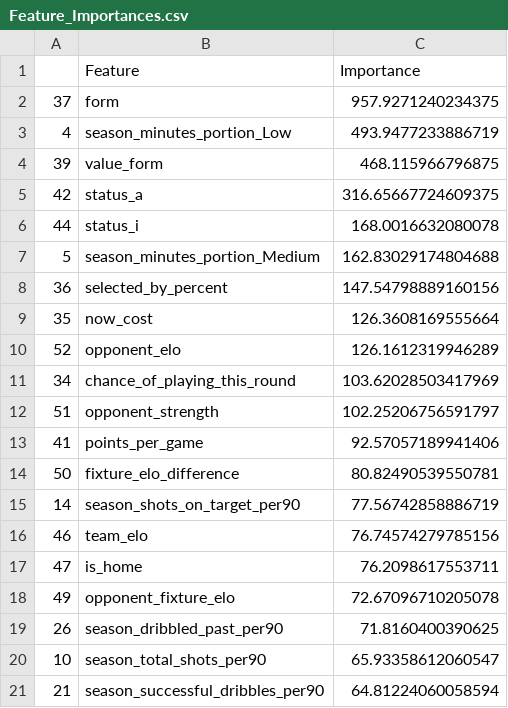
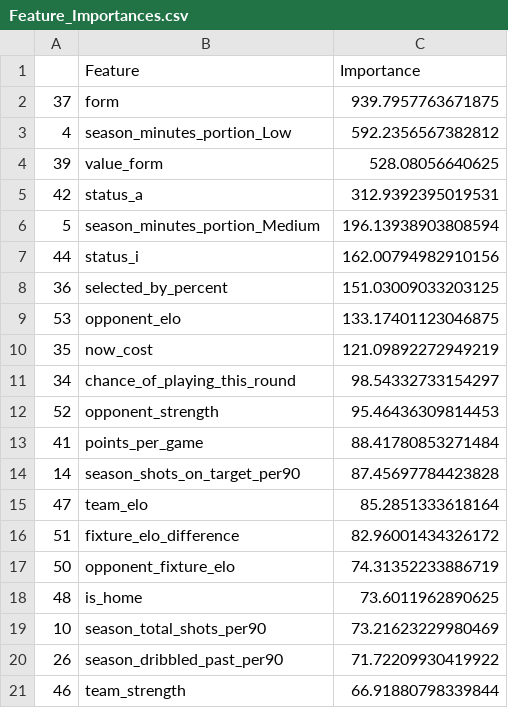
Before and after one commit to matecsapo/Fantasy-Premier-League-Model, a CSV file: models/V3/Feature_Importances.csv, drawn as a sheet.

```diff
--- a/models/V3/Feature_Importances.csv
+++ b/models/V3/Feature_Importances.csv
@@ -1,21 +1,21 @@
 ,Feature,Importance
-37,form,957.9271240234375
-4,season_minutes_portion_Low,493.9477233886719
-39,value_form,468.115966796875
-42,status_a,316.65667724609375
-44,status_i,168.0016632080078
-5,season_minutes_portion_Medium,162.83029174804688
-36,selected_by_percent,147.54798889160156
-35,now_cost,126.3608169555664
-52,opponent_elo,126.1612319946289
-34,chance_of_playing_this_round,103.62028503417969
-51,opponent_strength,102.25206756591797
-41,points_per_game,92.57057189941406
-50,fixture_elo_difference,80.82490539550781
-14,season_shots_on_target_per90,77.56742858886719
-46,team_elo,76.74574279785156
-47,is_home,76.2098617553711
-49,opponent_fixture_elo,72.67096710205078
-26,season_dribbled_past_per90,71.8160400390625
-10,season_total_shots_per90,65.93358612060547
-21,season_successful_dribbles_per90,64.81224060058594
+37,form,939.7957763671875
+4,season_minutes_portion_Low,592.2356567382812
+39,value_form,528.08056640625
+42,status_a,312.9392395019531
+5,season_minutes_portion_Medium,196.13938903808594
+44,status_i,162.00794982910156
+36,selected_by_percent,151.03009033203125
+53,opponent_elo,133.17401123046875
+35,now_cost,121.09892272949219
+34,chance_of_playing_this_round,98.54332733154297
+52,opponent_strength,95.46436309814453
+41,points_per_game,88.41780853271484
+14,season_shots_on_target_per90,87.45697784423828
+47,team_elo,85.2851333618164
+51,fixture_elo_difference,82.96001434326172
+50,opponent_fixture_elo,74.31352233886719
+48,is_home,73.6011962890625
+10,season_total_shots_per90,73.21623229980469
+26,season_dribbled_past_per90,71.72209930419922
+46,team_strength,66.91880798339844
```
Also changed, not shown: predictions/GW_19/model_V2/predictions.csv, predictions/GW_19/model_V2_5/predictions.csv, 13 other files.
